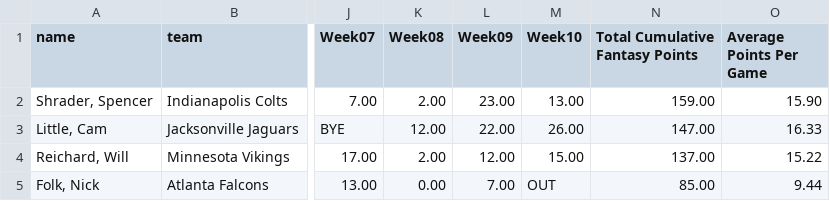
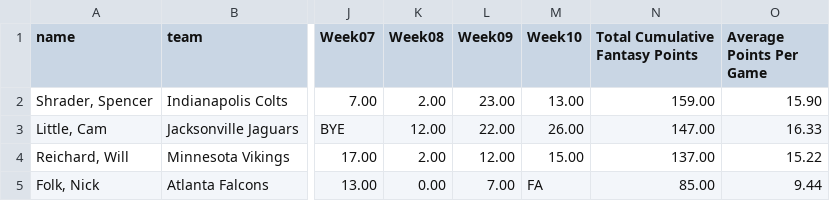
Before and after one commit to stat2883/Football, a CSV file: K/Cumulative-K.csv, drawn as a sheet; only a part is shown, gaps mark what is left out; the diff names each change by its address in the sheet, - before the commit and + after, or states it on an @@ line.

```diff
--- a/K/Cumulative-K.csv
+++ b/K/Cumulative-K.csv
-M5 (Week10): OUT
+M5 (Week10): FA
```
Also changed, not shown: K/Week10-K.csv, weeks/raw-week10.csv, 3 other files.
